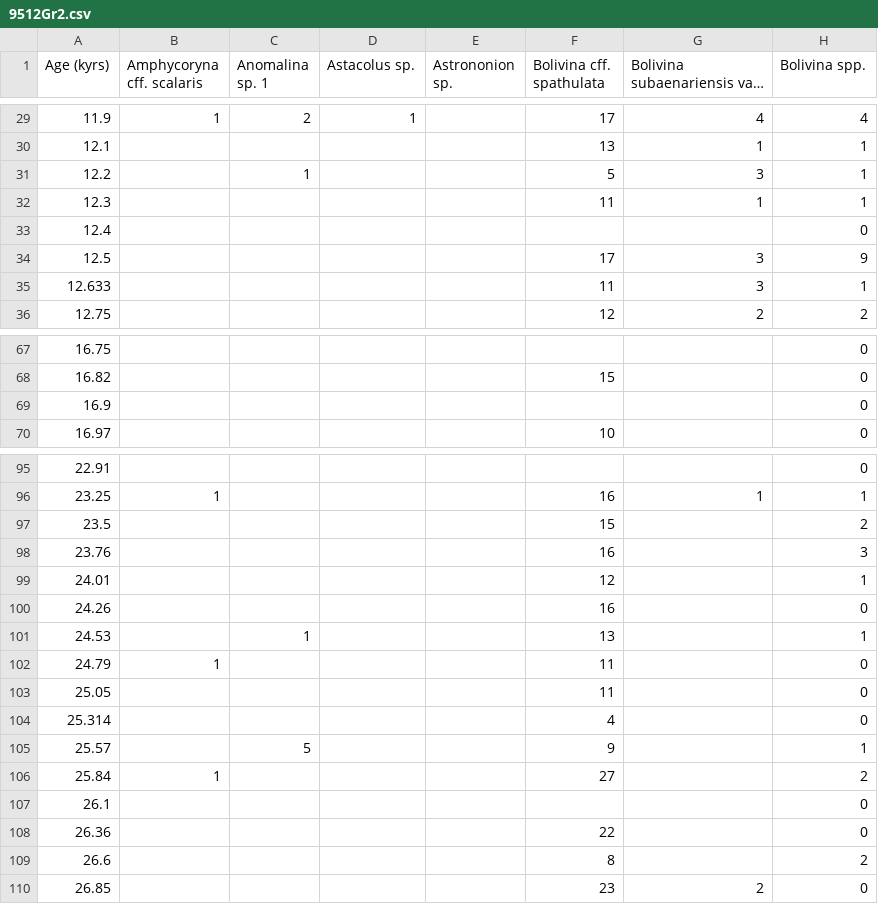
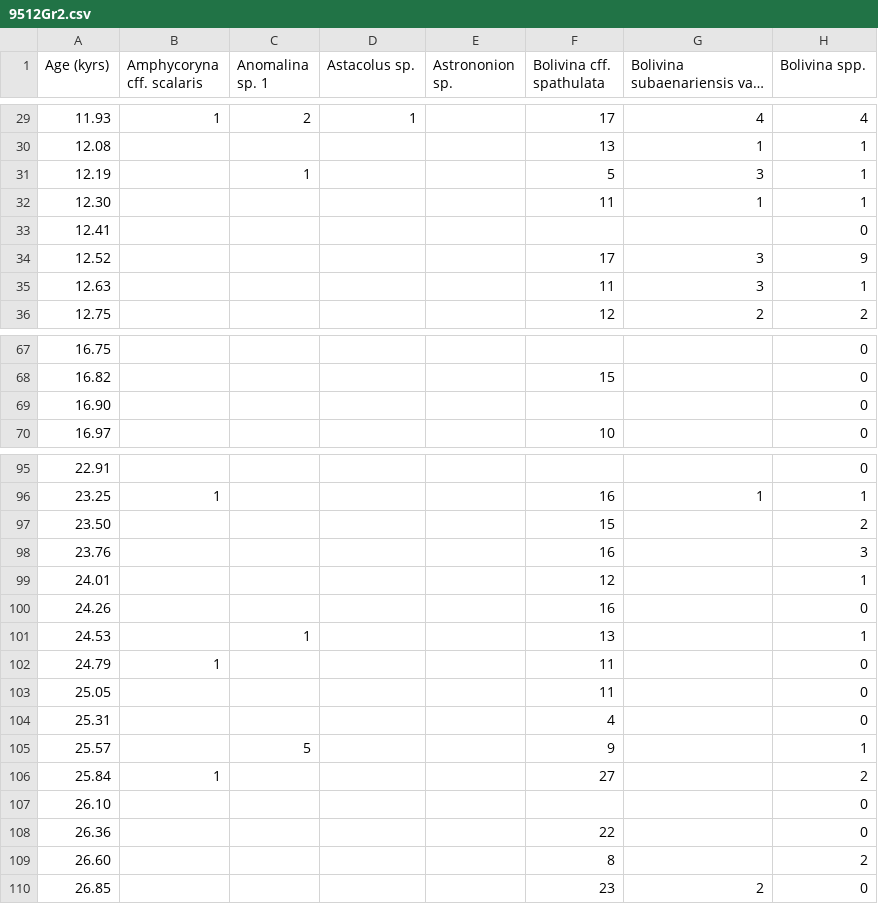
Before and after one commit to SophieBM93/TEAtlanticBF, a CSV file: 9512Gr2.csv, drawn as a sheet; only a part is shown, gaps mark what is left out; long unchanged cells end in …; the diff covers the shown part only; the diff names each change by its address in the sheet, - before the commit and + after, or states it on an @@ line.

```diff
--- a/9512Gr2.csv
+++ b/9512Gr2.csv
-A29 (Age (kyrs)): 11.9
+A29 (Age (kyrs)): 11.93
-A30 (Age (kyrs)): 12.1
+A30 (Age (kyrs)): 12.08
-A31 (Age (kyrs)): 12.2
+A31 (Age (kyrs)): 12.19
-A32 (Age (kyrs)): 12.3
+A32 (Age (kyrs)): 12.30
-A33 (Age (kyrs)): 12.4
+A33 (Age (kyrs)): 12.41
-A34 (Age (kyrs)): 12.5
+A34 (Age (kyrs)): 12.52
-A35 (Age (kyrs)): 12.633
+A35 (Age (kyrs)): 12.63
-A69 (Age (kyrs)): 16.9
+A69 (Age (kyrs)): 16.90
-A97 (Age (kyrs)): 23.5
+A97 (Age (kyrs)): 23.50
-A104 (Age (kyrs)): 25.314
+A104 (Age (kyrs)): 25.31
-A107 (Age (kyrs)): 26.1
+A107 (Age (kyrs)): 26.10
-A109 (Age (kyrs)): 26.6
+A109 (Age (kyrs)): 26.60
```
Also changed, not shown: 27 edited cells elsewhere in this file, 9512Sp.csv, 3 other files.
